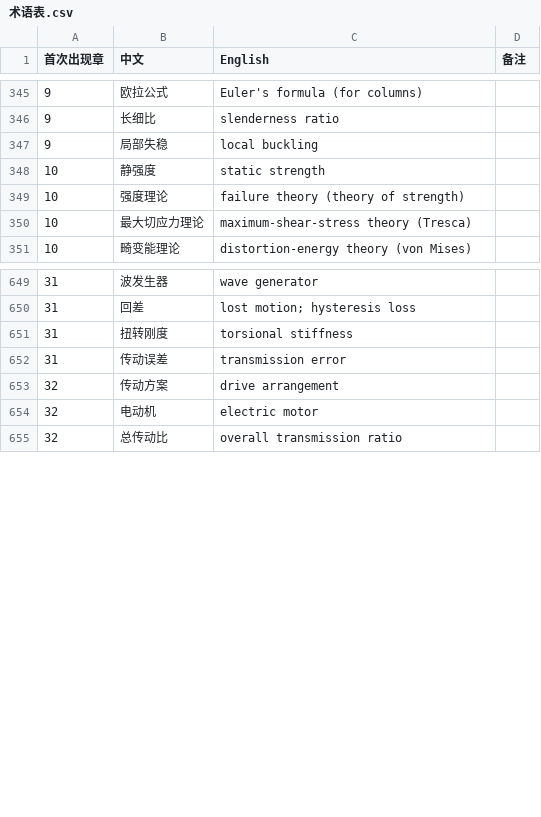
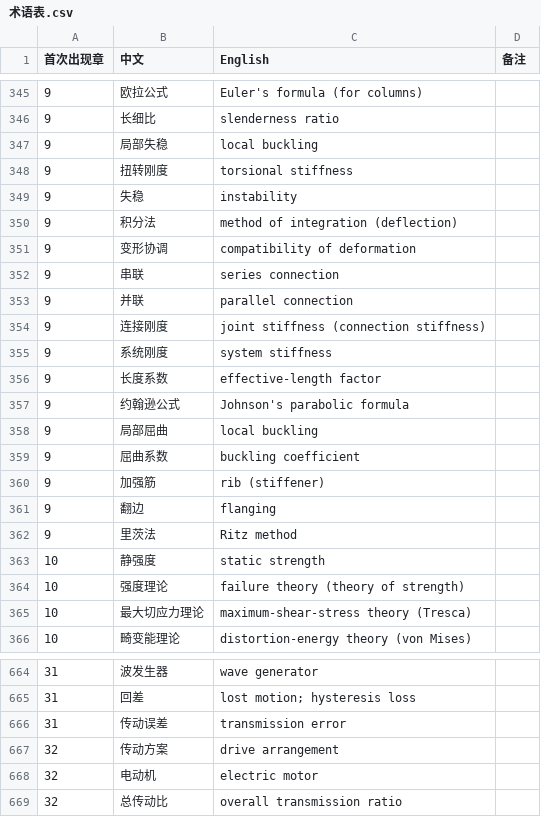
Before and after one commit to eddiezgq/WenQuest, a CSV file: textbook/mechdesign/conventions/术语表.csv, drawn as a sheet; only a part is shown, gaps mark what is left out.

```diff
--- a/textbook/mechdesign/conventions/术语表.csv
+++ b/textbook/mechdesign/conventions/术语表.csv
@@ -347,2 +347,17 @@
 9,局部失稳,local buckling,
+9,扭转刚度,torsional stiffness,
+9,失稳,instability,
+9,积分法,method of integration (deflection),
+9,变形协调,compatibility of deformation,
+9,串联,series connection,
+9,并联,parallel connection,
+9,连接刚度,joint stiffness (connection stiffness),
+9,系统刚度,system stiffness,
+9,长度系数,effective-length factor,
+9,约翰逊公式,Johnson's parabolic formula,
+9,局部屈曲,local buckling,
+9,屈曲系数,buckling coefficient,
+9,加强筋,rib (stiffener),
+9,翻边,flanging,
+9,里茨法,Ritz method,
 10,静强度,static strength,
@@ -650,3 +665,2 @@
 31,回差,lost motion; hysteresis loss,
-31,扭转刚度,torsional stiffness,
 31,传动误差,transmission error,
```
Also changed, not shown: 23 other files.
